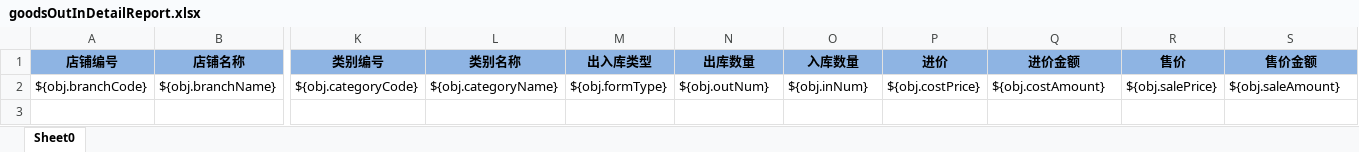
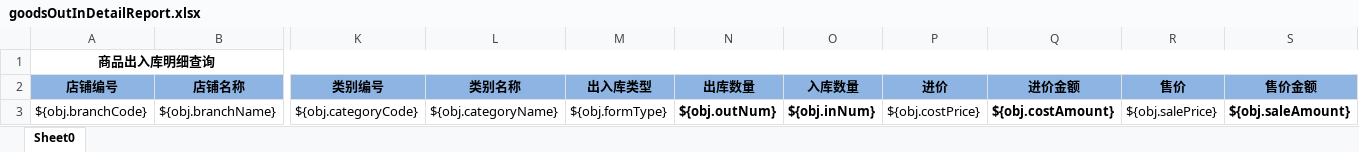
Before and after one commit to zly1988203/easyUI-web, an Excel workbook: src/main/resources/template/excel/export/goodsOutInDetailReport.xlsx, sheet Sheet0, drawn as a sheet; only a part is shown, gaps mark what is left out; values as stored, in another font and other column widths than the file's, no borders; addresses are those after the commit; rows hold the shown columns only; the diff names each change by its address in the sheet, - before the commit and + after, or states it on an @@ line.

```diff
--- a/src/main/resources/template/excel/export/goodsOutInDetailReport.xlsx (sheet Sheet0)
+++ b/src/main/resources/template/excel/export/goodsOutInDetailReport.xlsx (sheet Sheet0)
+row 1: 商品出入库明细查询
-N3:O3 bold: off
+N3:O3 bold: on
-Q3 bold: off
+Q3 bold: on
-S3 bold: off
+S3 bold: on
```
Also changed, not shown: src/main/resources/template/excel/export/categorySaleReport.xlsx, src/main/resources/template/excel/export/goodsSaleReport.xlsx, 2 other files.
